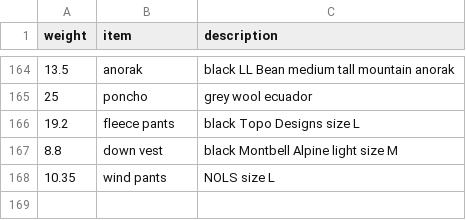
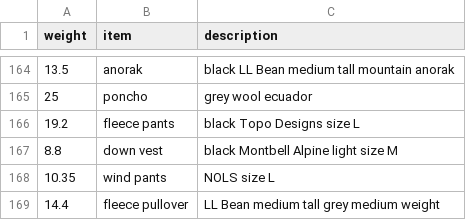
Before and after one commit to clarkfitzg/junkyard, a CSV file: weights/backpack.csv, drawn as a sheet; only a part is shown, gaps mark what is left out.

```diff
--- a/weights/backpack.csv
+++ b/weights/backpack.csv
@@ -168 +168,2 @@ weight, item, description
 10.35, wind pants, NOLS size L
+14.4, fleece pullover, LL Bean medium tall grey medium weight
```
